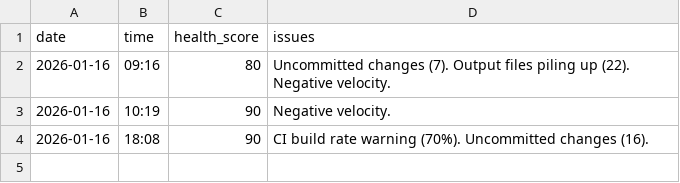
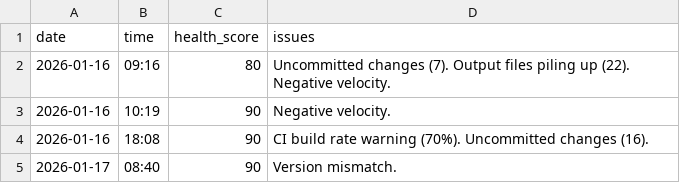
Before and after one commit to Andybod1/CloudSyncUltra, a CSV file: .claude-team/metrics/health-history.csv, drawn as a sheet; the diff names each change by its address in the sheet, - before the commit and + after, or states it on an @@ line.

```diff
--- a/.claude-team/metrics/health-history.csv
+++ b/.claude-team/metrics/health-history.csv
+row 5: 2026-01-17 | 08:40 | 90 | Version mismatch.
```
Also changed, not shown: 10 other files.
